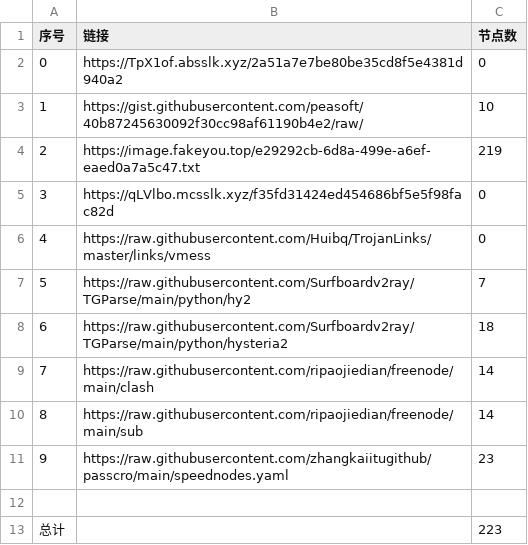
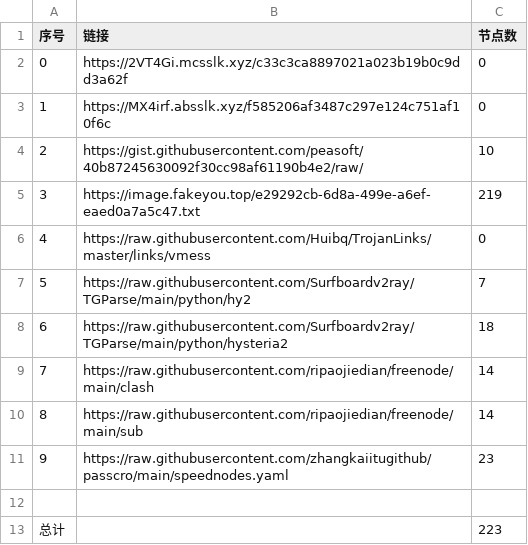
Before and after one commit to hahahahalipoterr/NoMoreWalls, a CSV file: list_result.csv, drawn as a sheet; removed rows and columns are numbered as before the commit, all else as after; the diff names each change by its address in the sheet, - before the commit and + after, or states it on an @@ line.

```diff
--- a/list_result.csv
+++ b/list_result.csv
+row 2: 0 | https://2VT4Gi.mcsslk.xyz/c33c3ca8897021a023b19b0c9dd3a62f | 0
@@ column A (序号) renumbered between rows 3 and 5 @@
-B3 (链接): https://TpX1of.absslk.xyz/2a51a7e7be80be35cd8f5e4381d940a2
+B3 (链接): https://MX4irf.absslk.xyz/f585206af3487c297e124c751af10f6c
-row 5: 3 | https://qLVlbo.mcsslk.xyz/f35fd31424ed454686bf5e5f98fac82d | 0
```
Also changed, not shown: 15 other files.
